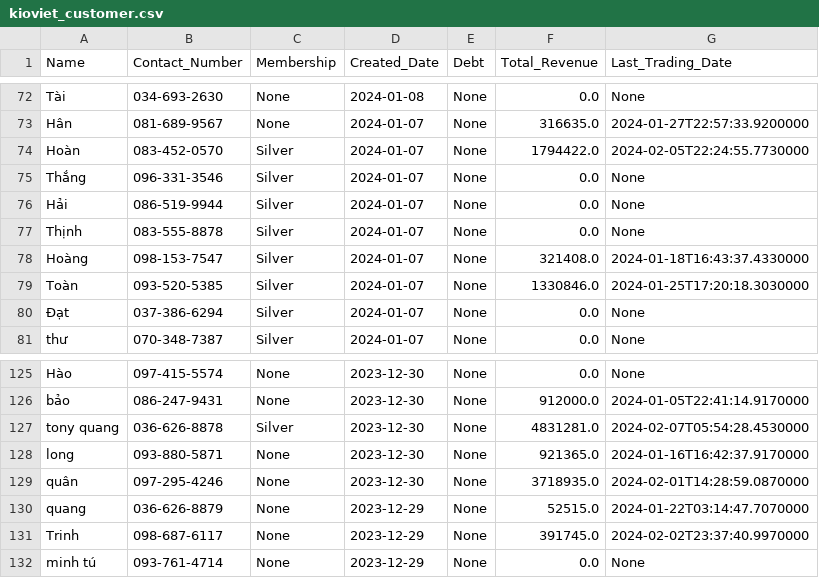
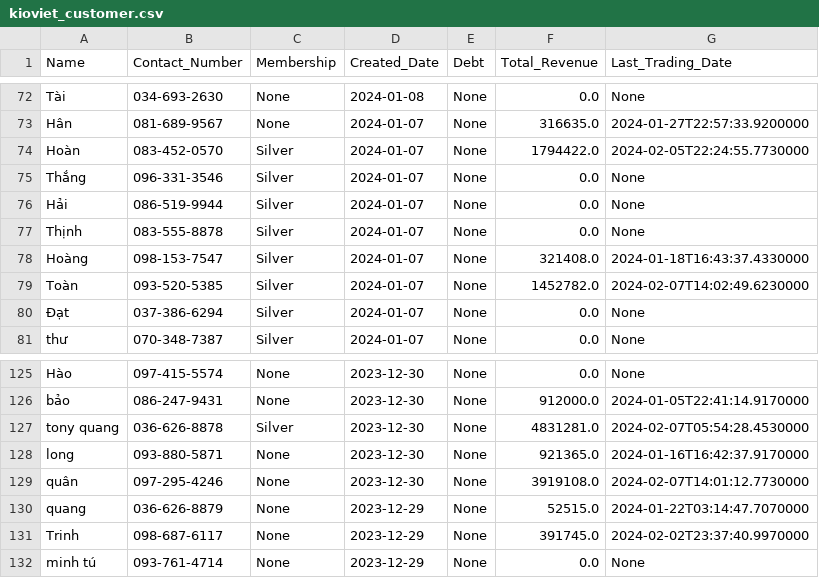
Before and after one commit to johntrinhnhat/72-Billiards-Club, a CSV file: kioviet_customer.csv, drawn as a sheet; only a part is shown, gaps mark what is left out.

```diff
--- a/kioviet_customer.csv
+++ b/kioviet_customer.csv
@@ -78,3 +78,3 @@ Thịnh,083-555-8878,Silver,2024-01-07,None,0.0,None
 Hoàng,098-153-7547,Silver,2024-01-07,None,321408.0,2024-01-18T16:43:37.4330000
-Toàn,093-520-5385,Silver,2024-01-07,None,1330846.0,2024-01-25T17:20:18.3030000
+Toàn,093-520-5385,Silver,2024-01-07,None,1452782.0,2024-02-07T14:02:49.6230000
 Đạt,037-386-6294,Silver,2024-01-07,None,0.0,None
@@ -128,3 +128,3 @@ tony quang,036-626-8878,Silver,2023-12-30,None,4831281.0,2024-02-07T05:54:28.453
 long,093-880-5871,None,2023-12-30,None,921365.0,2024-01-16T16:42:37.9170000
-quân,097-295-4246,None,2023-12-30,None,3718935.0,2024-02-01T14:28:59.0870000
+quân,097-295-4246,None,2023-12-30,None,3919108.0,2024-02-07T14:01:12.7730000
 quang,036-626-8879,None,2023-12-29,None,52515.0,2024-01-22T03:14:47.7070000
```
Also changed, not shown: kioviet.csv.
